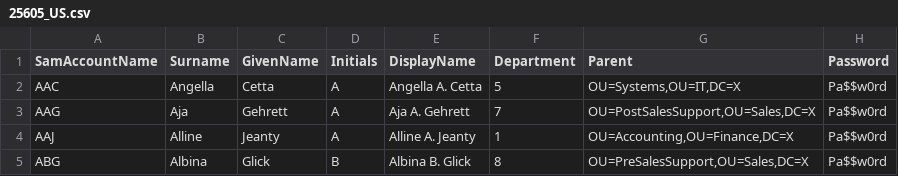
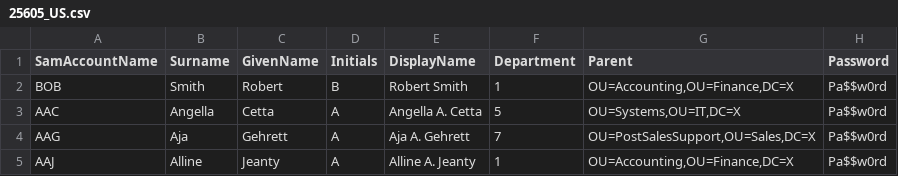
Before and after one commit to mdzi/cis25x_lss, a CSV file: SampleData/25605_US.csv, drawn as a sheet; only a part is shown; the shorter side is filled out with more unchanged rows; the diff names each change by its address in the sheet, - before the commit and + after, or states it on an @@ line.

```diff
--- a/SampleData/25605_US.csv
+++ b/SampleData/25605_US.csv
+row 2: BOB | Smith | Robert | B | Robert Smith | 1 | OU=Accounting,OU=Finance,DC=X | Pa$$w0rd
```
Also changed, not shown: SampleData/25605_UG.csv.
